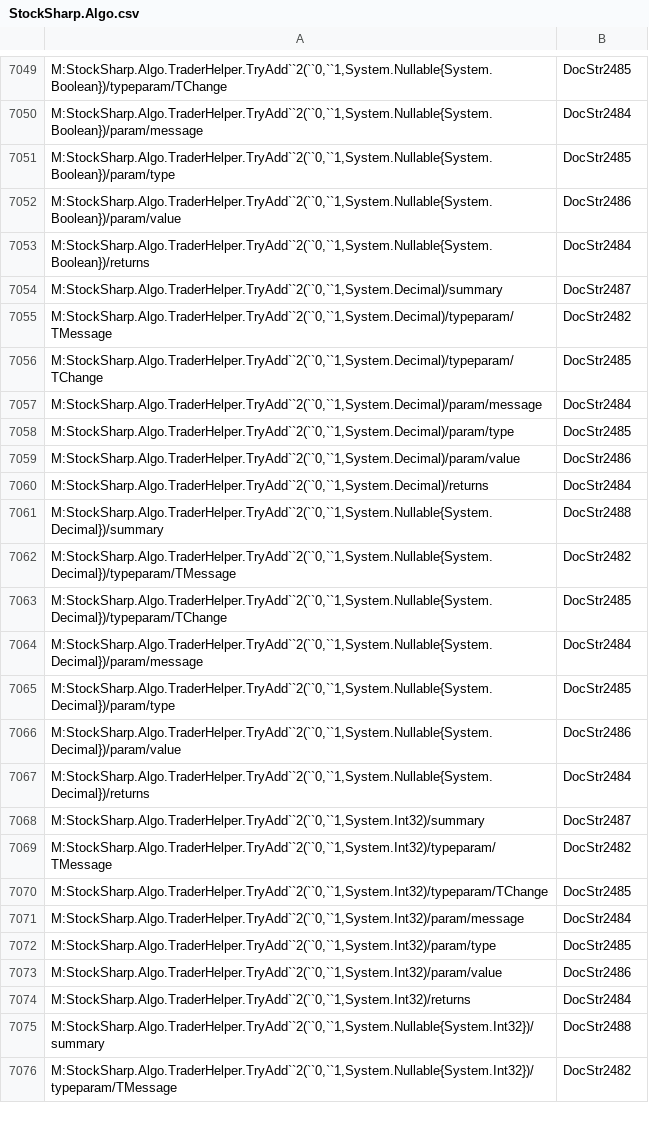
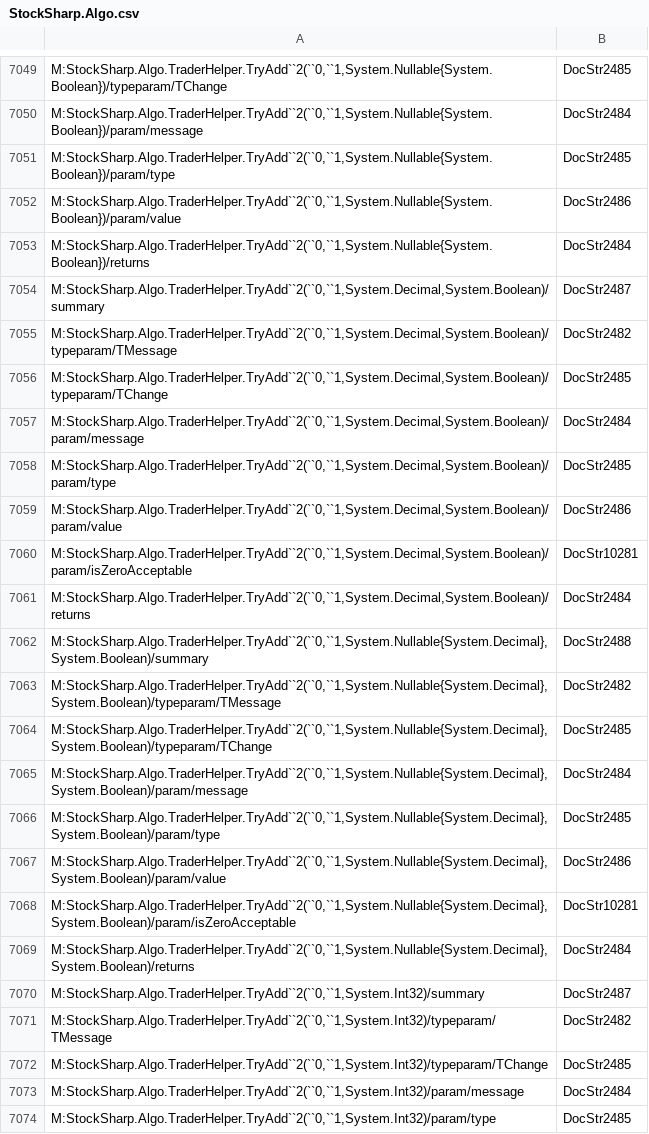
Before and after one commit to StockSharp/StockSharp, a CSV file: Localization/XmlComments/StockSharp.Algo.csv, drawn as a sheet; only a part is shown, gaps mark what is left out; the shorter side is filled out with more unchanged rows.

Commit message:
TraderHelper.TryAdd IsZeroAcceptable

```diff
--- a/Localization/XmlComments/StockSharp.Algo.csv
+++ b/Localization/XmlComments/StockSharp.Algo.csv
@@ -7053,16 +7053,18 @@ M:StockSharp.Algo.TraderHelper.TryAdd``2(``0,``1,System.Nullable{System.Boolean}
 M:StockSharp.Algo.TraderHelper.TryAdd``2(``0,``1,System.Nullable{System.Boolean})/returns;DocStr2484
-M:StockSharp.Algo.TraderHelper.TryAdd``2(``0,``1,System.Decimal)/summary;DocStr2487
-M:StockSharp.Algo.TraderHelper.TryAdd``2(``0,``1,System.Decimal)/typeparam/TMessage;DocStr2482
-M:StockSharp.Algo.TraderHelper.TryAdd``2(``0,``1,System.Decimal)/typeparam/TChange;DocStr2485
-M:StockSharp.Algo.TraderHelper.TryAdd``2(``0,``1,System.Decimal)/param/message;DocStr2484
-M:StockSharp.Algo.TraderHelper.TryAdd``2(``0,``1,System.Decimal)/param/type;DocStr2485
-M:StockSharp.Algo.TraderHelper.TryAdd``2(``0,``1,System.Decimal)/param/value;DocStr2486
-M:StockSharp.Algo.TraderHelper.TryAdd``2(``0,``1,System.Decimal)/returns;DocStr2484
-M:StockSharp.Algo.TraderHelper.TryAdd``2(``0,``1,System.Nullable{System.Decimal})/summary;DocStr2488
-M:StockSharp.Algo.TraderHelper.TryAdd``2(``0,``1,System.Nullable{System.Decimal})/typeparam/TMessage;DocStr2482
-M:StockSharp.Algo.TraderHelper.TryAdd``2(``0,``1,System.Nullable{System.Decimal})/typeparam/TChange;DocStr2485
-M:StockSharp.Algo.TraderHelper.TryAdd``2(``0,``1,System.Nullable{System.Decimal})/param/message;DocStr2484
-M:StockSharp.Algo.TraderHelper.TryAdd``2(``0,``1,System.Nullable{System.Decimal})/param/type;DocStr2485
-M:StockSharp.Algo.TraderHelper.TryAdd``2(``0,``1,System.Nullable{System.Decimal})/param/value;DocStr2486
-M:StockSharp.Algo.TraderHelper.TryAdd``2(``0,``1,System.Nullable{System.Decimal})/returns;DocStr2484
+M:StockSharp.Algo.TraderHelper.TryAdd``2(``0,``1,System.Decimal,System.Boolean)/summary;DocStr2487
+M:StockSharp.Algo.TraderHelper.TryAdd``2(``0,``1,System.Decimal,System.Boolean)/typeparam/TMessage;DocStr2482
+M:StockSharp.Algo.TraderHelper.TryAdd``2(``0,``1,System.Decimal,System.Boolean)/typeparam/TChange;DocStr2485
+M:StockSharp.Algo.TraderHelper.TryAdd``2(``0,``1,System.Decimal,System.Boolean)/param/message;DocStr2484
+M:StockSharp.Algo.TraderHelper.TryAdd``2(``0,``1,System.Decimal,System.Boolean)/param/type;DocStr2485
+M:StockSharp.Algo.TraderHelper.TryAdd``2(``0,``1,System.Decimal,System.Boolean)/param/value;DocStr2486
+M:StockSharp.Algo.TraderHelper.TryAdd``2(``0,``1,System.Decimal,System.Boolean)/param/isZeroAcceptable;DocStr10281
+M:StockSharp.Algo.TraderHelper.TryAdd``2(``0,``1,System.Decimal,System.Boolean)/returns;DocStr2484
+M:StockSharp.Algo.TraderHelper.TryAdd``2(``0,``1,System.Nullable{System.Decimal},System.Boolean)/summary;DocStr2488
+M:StockSharp.Algo.TraderHelper.TryAdd``2(``0,``1,System.Nullable{System.Decimal},System.Boolean)/typeparam/TMessage;DocStr2482
+M:StockSharp.Algo.TraderHelper.TryAdd``2(``0,``1,System.Nullable{System.Decimal},System.Boolean)/typeparam/TChange;DocStr2485
+M:StockSharp.Algo.TraderHelper.TryAdd``2(``0,``1,System.Nullable{System.Decimal},System.Boolean)/param/message;DocStr2484
+M:StockSharp.Algo.TraderHelper.TryAdd``2(``0,``1,System.Nullable{System.Decimal},System.Boolean)/param/type;DocStr2485
+M:StockSharp.Algo.TraderHelper.TryAdd``2(``0,``1,System.Nullable{System.Decimal},System.Boolean)/param/value;DocStr2486
+M:StockSharp.Algo.TraderHelper.TryAdd``2(``0,``1,System.Nullable{System.Decimal},System.Boolean)/param/isZeroAcceptable;DocStr10281
+M:StockSharp.Algo.TraderHelper.TryAdd``2(``0,``1,System.Nullable{System.Decimal},System.Boolean)/returns;DocStr2484
 M:StockSharp.Algo.TraderHelper.TryAdd``2(``0,``1,System.Int32)/summary;DocStr2487
```
Also changed, not shown: 45 other files.
